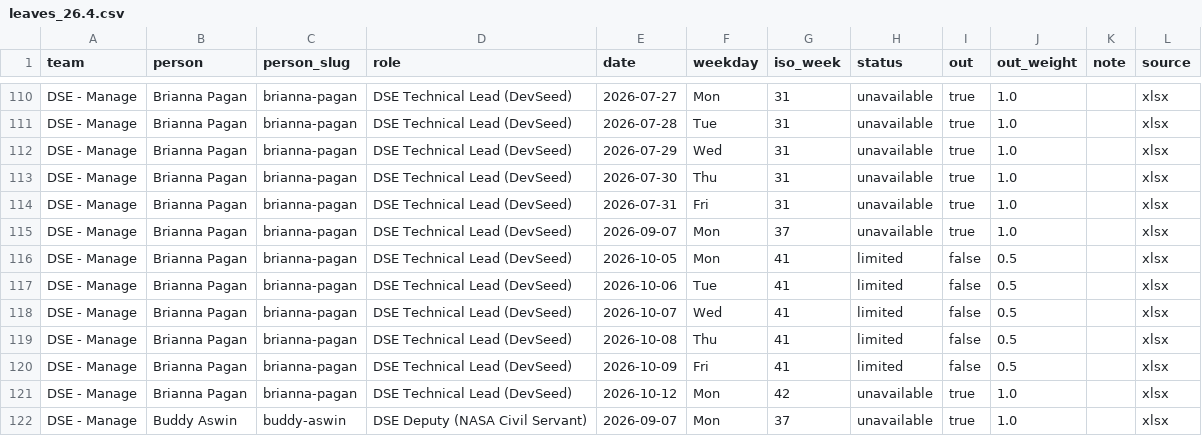
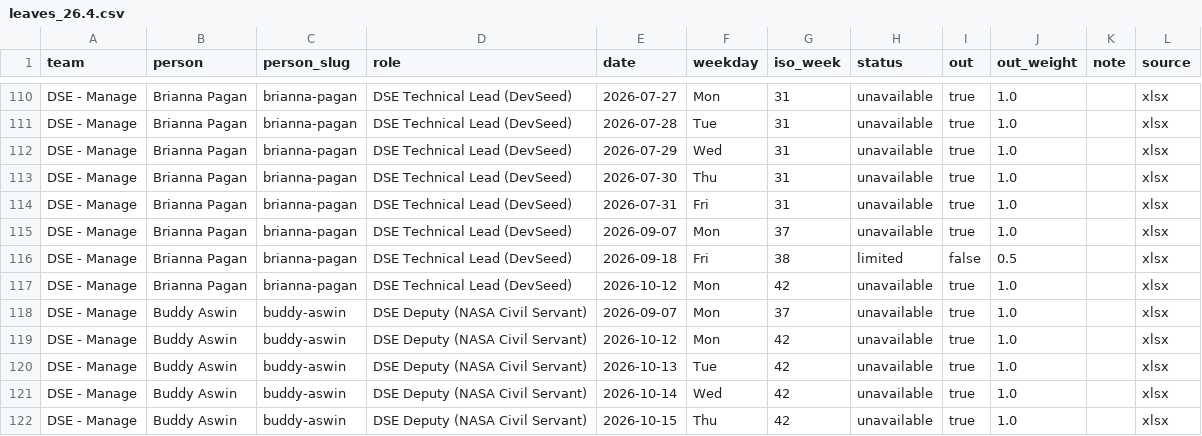
Before and after one commit to NASA-IMPACT/veda-github-actions, a CSV file: reports/leaves_26.4.csv, drawn as a sheet; only a part is shown, gaps mark what is left out; the shorter side is filled out with more unchanged rows.

```diff
--- a/reports/leaves_26.4.csv
+++ b/reports/leaves_26.4.csv
@@ -115,7 +115,3 @@ DSE - Manage,Brianna Pagan,brianna-pagan,DSE Technical Lead (DevSeed),2026-07-31
 DSE - Manage,Brianna Pagan,brianna-pagan,DSE Technical Lead (DevSeed),2026-09-07,Mon,37,unavailable,true,1.0,,xlsx
-DSE - Manage,Brianna Pagan,brianna-pagan,DSE Technical Lead (DevSeed),2026-10-05,Mon,41,limited,false,0.5,,xlsx
-DSE - Manage,Brianna Pagan,brianna-pagan,DSE Technical Lead (DevSeed),2026-10-06,Tue,41,limited,false,0.5,,xlsx
-DSE - Manage,Brianna Pagan,brianna-pagan,DSE Technical Lead (DevSeed),2026-10-07,Wed,41,limited,false,0.5,,xlsx
-DSE - Manage,Brianna Pagan,brianna-pagan,DSE Technical Lead (DevSeed),2026-10-08,Thu,41,limited,false,0.5,,xlsx
-DSE - Manage,Brianna Pagan,brianna-pagan,DSE Technical Lead (DevSeed),2026-10-09,Fri,41,limited,false,0.5,,xlsx
+DSE - Manage,Brianna Pagan,brianna-pagan,DSE Technical Lead (DevSeed),2026-09-18,Fri,38,limited,false,0.5,,xlsx
 DSE - Manage,Brianna Pagan,brianna-pagan,DSE Technical Lead (DevSeed),2026-10-12,Mon,42,unavailable,true,1.0,,xlsx
```
Also changed, not shown: 4 other files.
